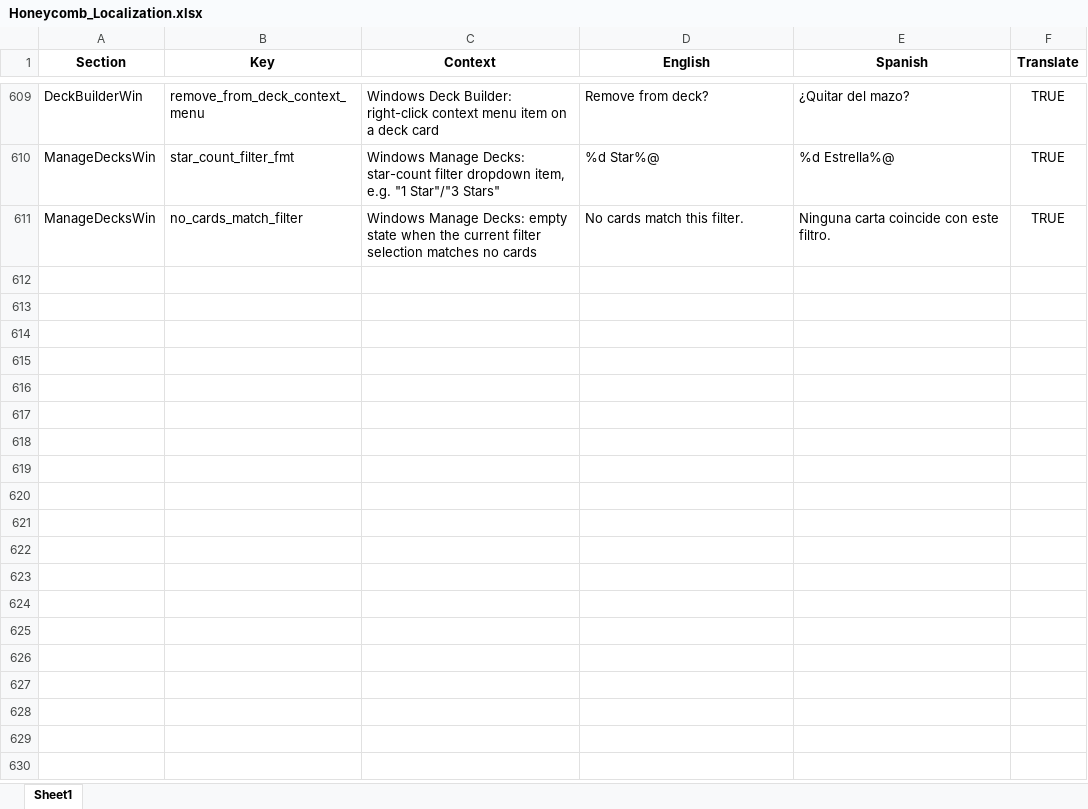
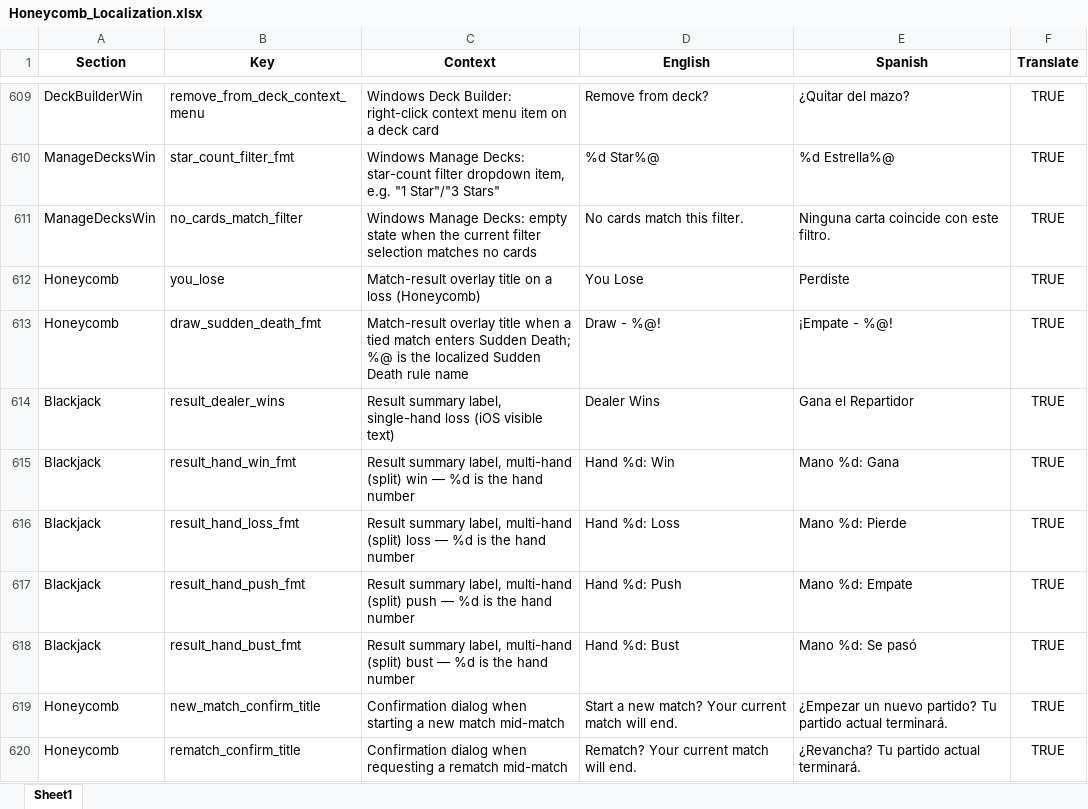
Before and after one commit to ohrealleah-lab/Honeycomb, an Excel workbook: tools/Honeycomb_Localization.xlsx, sheet Sheet1, drawn as a sheet; only a part is shown, gaps mark what is left out; values as stored, in another font and other column widths than the file's, no borders; the diff names each change by its address in the sheet, - before the commit and + after, or states it on an @@ line.

```diff
--- a/tools/Honeycomb_Localization.xlsx (sheet Sheet1)
+++ b/tools/Honeycomb_Localization.xlsx (sheet Sheet1)
+row 612: Honeycomb | you_lose | Match-result overlay title on a loss (Honeycomb) | You Lose | Perdiste | TRUE
+row 613: Honeycomb | draw_sudden_death_fmt | Match-result overlay title when a tied match enters Sudden Death; %@ is the localized Sudden Death rule name | Draw - %@! | ¡Empate - %@! | TRUE
+row 614: Blackjack | result_dealer_wins | Result summary label, single-hand loss (iOS visible text) | Dealer Wins | Gana el Repartidor | TRUE
+row 615: Blackjack | result_hand_win_fmt | Result summary label, multi-hand (split) win — %d is the hand number | Hand %d: Win | Mano %d: Gana | TRUE
+row 616: Blackjack | result_hand_loss_fmt | Result summary label, multi-hand (split) loss — %d is the hand number | Hand %d: Loss | Mano %d: Pierde | TRUE
+row 617: Blackjack | result_hand_push_fmt | Result summary label, multi-hand (split) push — %d is the hand number | Hand %d: Push | Mano %d: Empate | TRUE
+row 618: Blackjack | result_hand_bust_fmt | Result summary label, multi-hand (split) bust — %d is the hand number | Hand %d: Bust | Mano %d: Se pasó | TRUE
+row 619: Honeycomb | new_match_confirm_title | Confirmation dialog when starting a new match mid-match | Start a new match? Your current match will end. | ¿Empezar un nuevo partido? Tu partido actual terminará. | TRUE
+row 620: Honeycomb | rematch_confirm_title | Confirmation dialog when requesting a rematch mid-match | Rematch? Your current match will end. | ¿Revancha? Tu partido actual terminará. | TRUE
```
Also changed, not shown: 9 other files.
